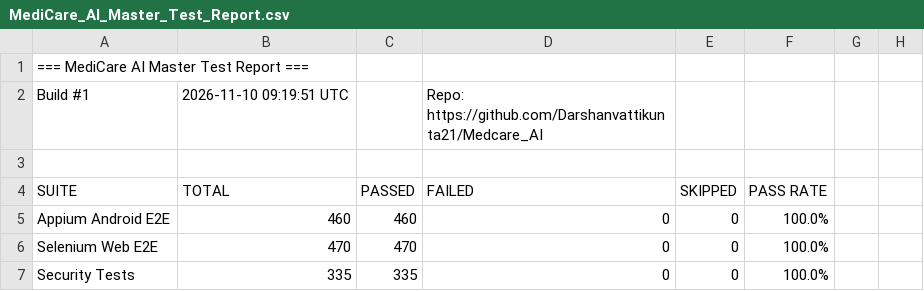
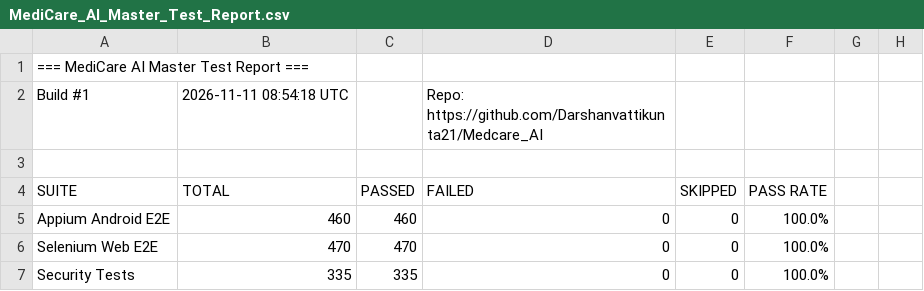
Before and after one commit to Darshanvattikunta21/Medcare_AI, a CSV file: reports/latest/appium/MediCare_AI_Master_Test_Report.csv, drawn as a sheet; only a part is shown.

Commit message:
📊 Appium E2E Report · Build #87 b65279e19dac9e6b5087f0c107b78c0ad75757e2

```diff
--- a/reports/latest/appium/MediCare_AI_Master_Test_Report.csv
+++ b/reports/latest/appium/MediCare_AI_Master_Test_Report.csv
@@ -1,3 +1,3 @@
 === MediCare AI Master Test Report ===,,,,,,,
-Build #1,2026-11-10 09:19:51 UTC,,Repo: https://github.com/Darshanvattikunta21/Medcare_AI,,,,
+Build #1,2026-11-11 08:54:18 UTC,,Repo: https://github.com/Darshanvattikunta21/Medcare_AI,,,,
 ,,,,,,,
```
Also changed, not shown: 5 other files.
